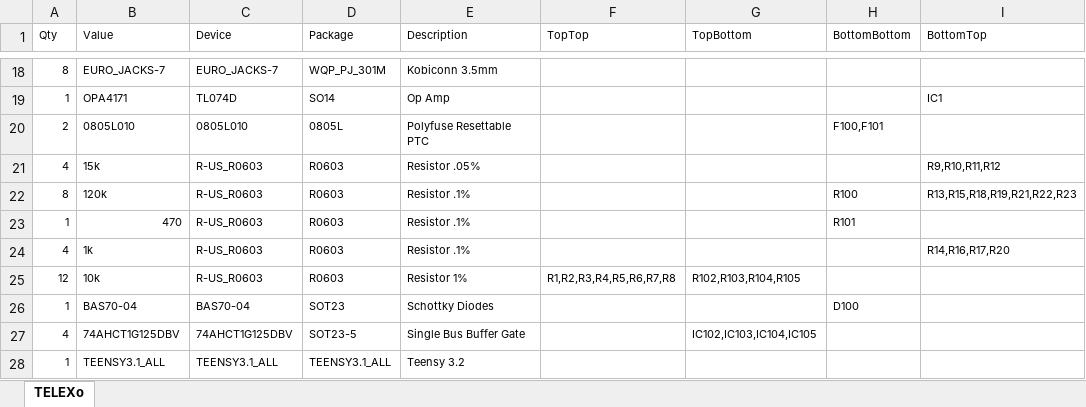
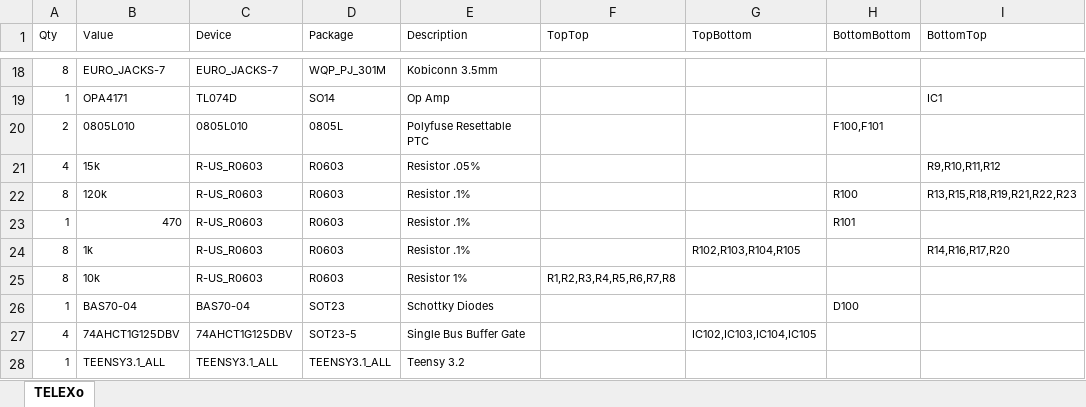
Before and after one commit to bpcmusic/telex, an Excel workbook: hardware/TELEXo/board/TELEXo-BOM.xlsx, sheet TELEXo, drawn as a sheet; only a part is shown, gaps mark what is left out; values as stored, in another font and other column widths than the file's, no borders; table styles not drawn; the diff names each change by its address in the sheet, - before the commit and + after, or states it on an @@ line.

```diff
--- a/hardware/TELEXo/board/TELEXo-BOM.xlsx (sheet TELEXo)
+++ b/hardware/TELEXo/board/TELEXo-BOM.xlsx (sheet TELEXo)
-A24 (Qty): 4
+A24 (Qty): 8
-G24 (TopBottom): (empty)
+G24 (TopBottom): R102,R103,R104,R105
-A25 (Qty): 12
+A25 (Qty): 8
-G25 (TopBottom): R102,R103,R104,R105
+G25 (TopBottom): (empty)
```
Also changed, not shown: 7 other files.
